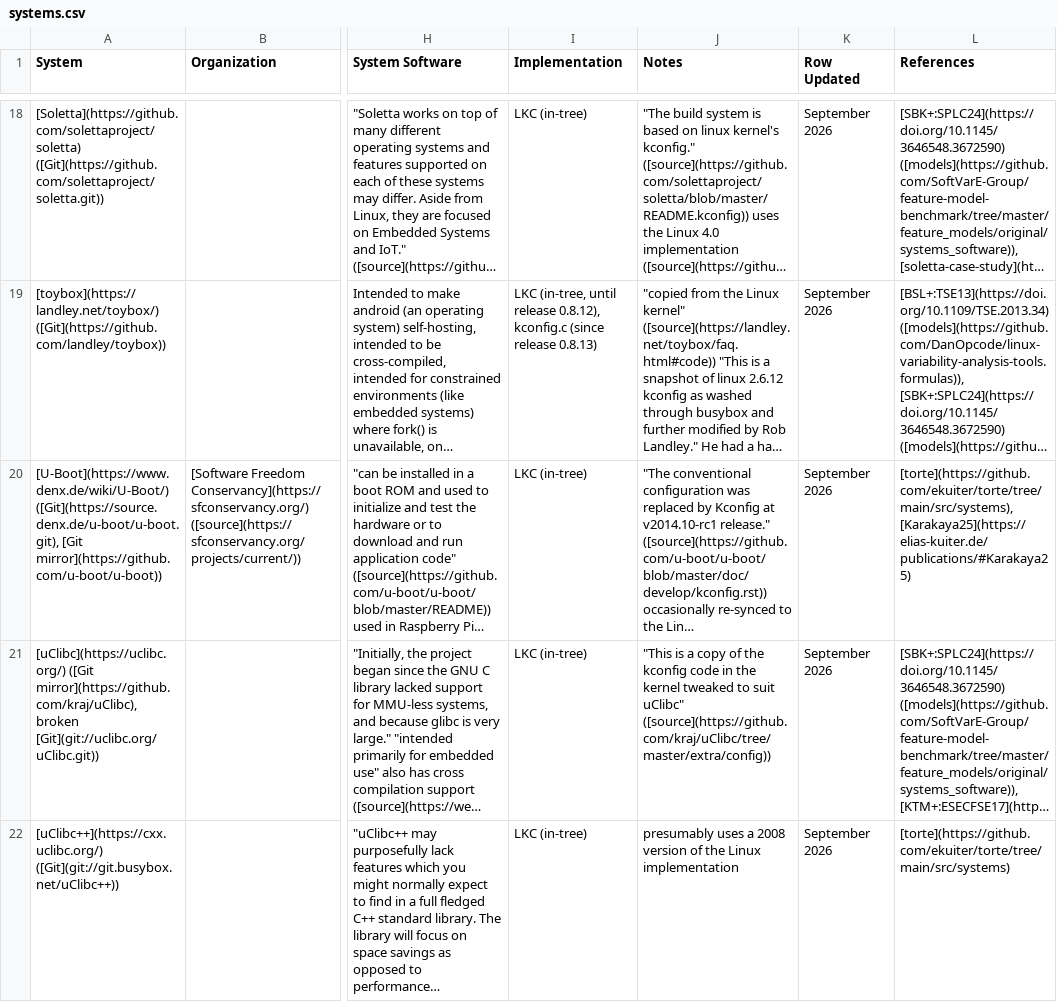
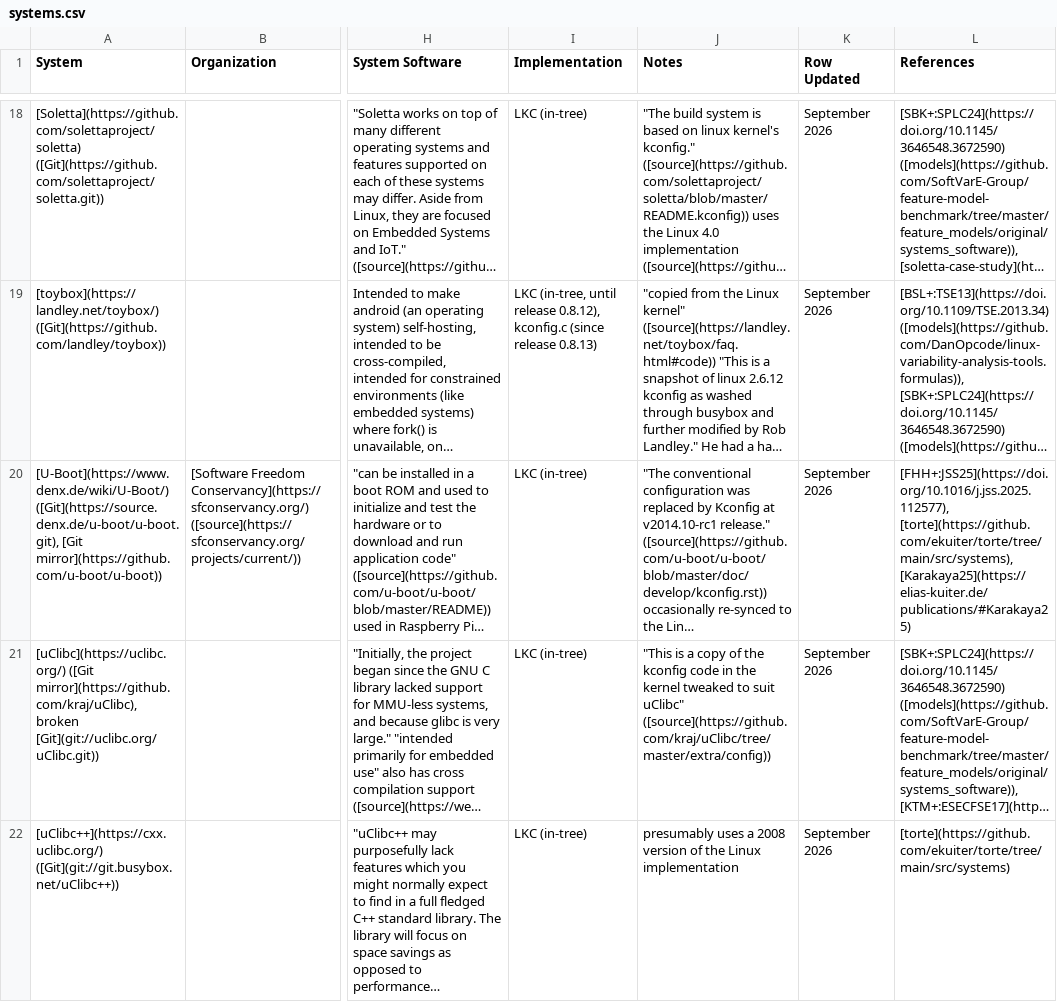
Before and after one commit to ekuiter/torte-research, a CSV file: data/systems.csv, drawn as a sheet; only a part is shown, gaps mark what is left out; long unchanged cells end in …; the diff covers the shown part only; the diff names each change by its address in the sheet, - before the commit and + after, or states it on an @@ line.

```diff
--- a/data/systems.csv
+++ b/data/systems.csv
-L20 (References): [torte](https://github.com/ekuiter/torte/tree/main/src/systems), [Karakaya25](https://elias-kuiter.de/publications/#Karakaya25)
+L20 (References): [FHH+:JSS25](https://doi.org/10.1016/j.jss.2025.112577), [torte](https://github.com/ekuiter/torte/tree/main/src/systems), [Karakaya25](https://elias-kuiter.de/publications/#Karakaya25)
```
Also changed, not shown: 3 edited cells elsewhere in this file, 1 other file.
